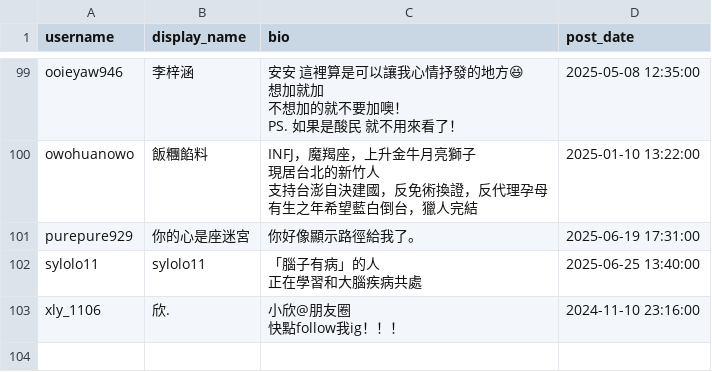
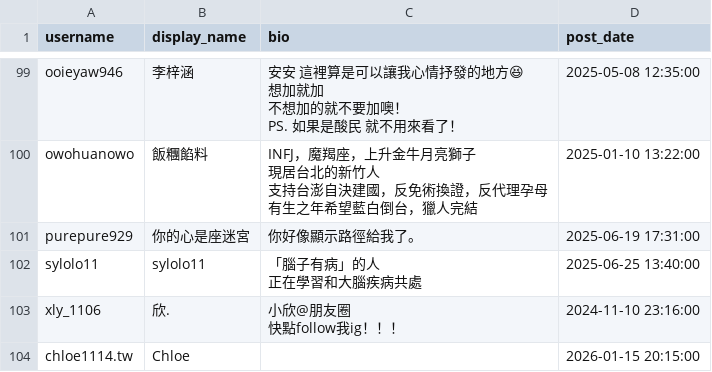
Before and after one commit to Fu-Pei-Yin/mis-special-subject, a CSV file: threads_dataset/users_list/high_depression_risk_user_list.csv, drawn as a sheet; only a part is shown, gaps mark what is left out.

```diff
--- a/threads_dataset/users_list/high_depression_risk_user_list.csv
+++ b/threads_dataset/users_list/high_depression_risk_user_list.csv
@@ -205 +205,2 @@ xly_1106,欣.,"小欣@朋友圈
 快點follow我ig！！！",2024-11-10 23:16:00
+chloe1114.tw,Chloe,,2026-01-15 20:15:00
```
Also changed, not shown: 3 other files.
